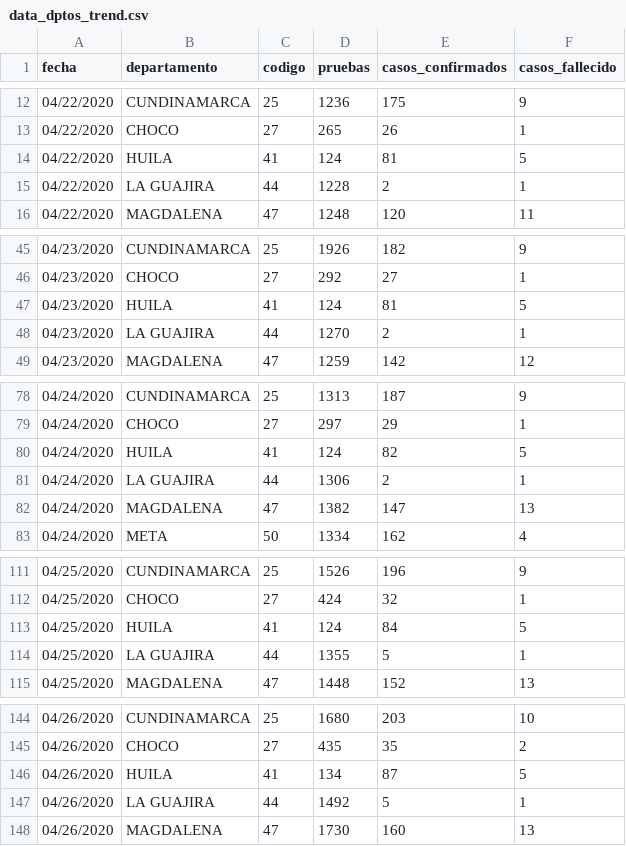
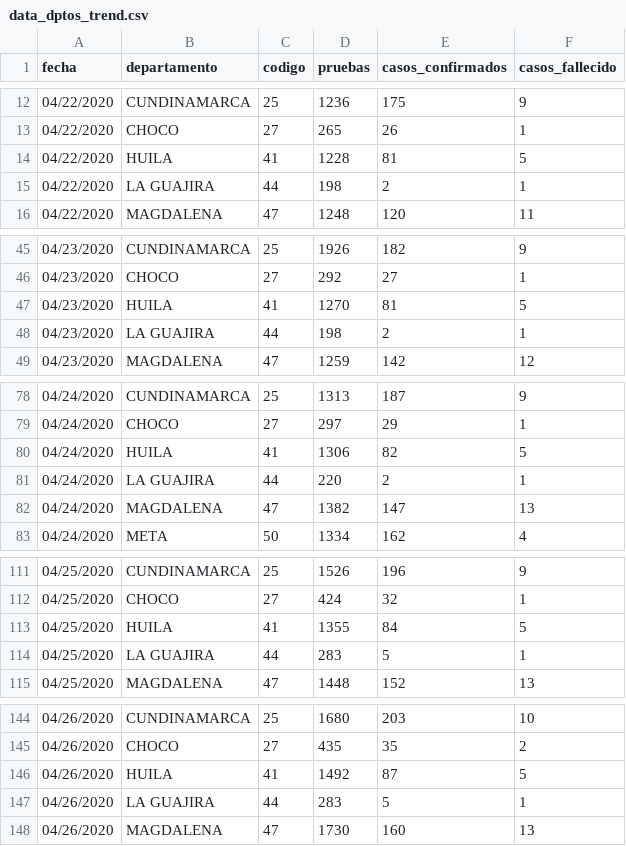
Before and after one commit to ideascol/covid19, a CSV file: data/data_dptos_trend.csv, drawn as a sheet; only a part is shown, gaps mark what is left out; the diff covers the shown part only.

Commit message:
fix error huila-guaviare-guajira-INS

```diff
--- a/data/data_dptos_trend.csv
+++ b/data/data_dptos_trend.csv
@@ -13,4 +13,4 @@ fecha,departamento,codigo,pruebas,casos_confirmados,casos_fallecido
 04/22/2020,CHOCO,27,265,26,1
-04/22/2020,HUILA,41,124,81,5
-04/22/2020,LA GUAJIRA,44,1228,2,1
+04/22/2020,HUILA,41,1228,81,5
+04/22/2020,LA GUAJIRA,44,198,2,1
 04/22/2020,MAGDALENA,47,1248,120,11
@@ -46,4 +46,4 @@ fecha,departamento,codigo,pruebas,casos_confirmados,casos_fallecido
 04/23/2020,CHOCO,27,292,27,1
-04/23/2020,HUILA,41,124,81,5
-04/23/2020,LA GUAJIRA,44,1270,2,1
+04/23/2020,HUILA,41,1270,81,5
+04/23/2020,LA GUAJIRA,44,198,2,1
 04/23/2020,MAGDALENA,47,1259,142,12
@@ -79,4 +79,4 @@ fecha,departamento,codigo,pruebas,casos_confirmados,casos_fallecido
 04/24/2020,CHOCO,27,297,29,1
-04/24/2020,HUILA,41,124,82,5
-04/24/2020,LA GUAJIRA,44,1306,2,1
+04/24/2020,HUILA,41,1306,82,5
+04/24/2020,LA GUAJIRA,44,220,2,1
 04/24/2020,MAGDALENA,47,1382,147,13
@@ -112,4 +112,4 @@ fecha,departamento,codigo,pruebas,casos_confirmados,casos_fallecido
 04/25/2020,CHOCO,27,424,32,1
-04/25/2020,HUILA,41,124,84,5
-04/25/2020,LA GUAJIRA,44,1355,5,1
+04/25/2020,HUILA,41,1355,84,5
+04/25/2020,LA GUAJIRA,44,283,5,1
 04/25/2020,MAGDALENA,47,1448,152,13
@@ -145,4 +145,4 @@ fecha,departamento,codigo,pruebas,casos_confirmados,casos_fallecido
 04/26/2020,CHOCO,27,435,35,2
-04/26/2020,HUILA,41,134,87,5
-04/26/2020,LA GUAJIRA,44,1492,5,1
+04/26/2020,HUILA,41,1492,87,5
+04/26/2020,LA GUAJIRA,44,283,5,1
 04/26/2020,MAGDALENA,47,1730,160,13
```
Also changed, not shown: 38 edited cells elsewhere in this file.
